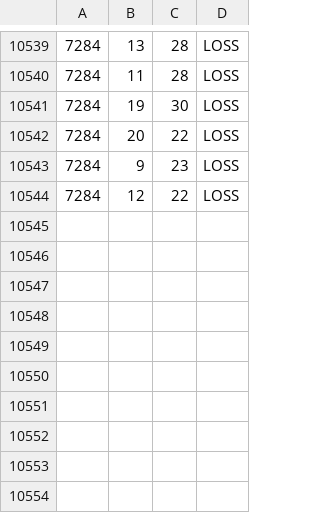
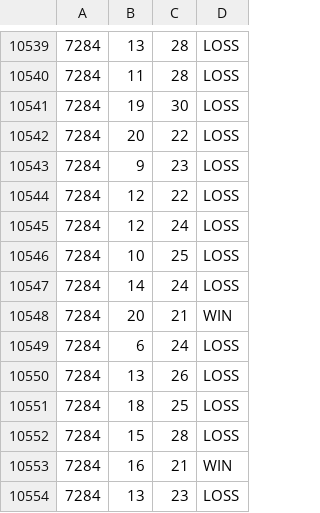
Before and after one commit to KIQ83/blackjack-client, a CSV file: models/bot22/win_rates_bot22.csv, drawn as a sheet; only a part is shown, gaps mark what is left out.

```diff
--- a/models/bot22/win_rates_bot22.csv
+++ b/models/bot22/win_rates_bot22.csv
@@ -10544 +10544,11 @@
 7284,12,22,LOSS
+7284,12,24,LOSS
+7284,10,25,LOSS
+7284,14,24,LOSS
+7284,20,21,WIN
+7284,6,24,LOSS
+7284,13,26,LOSS
+7284,18,25,LOSS
+7284,15,28,LOSS
+7284,16,21,WIN
+7284,13,23,LOSS
```
Also changed, not shown: 11 other files.
